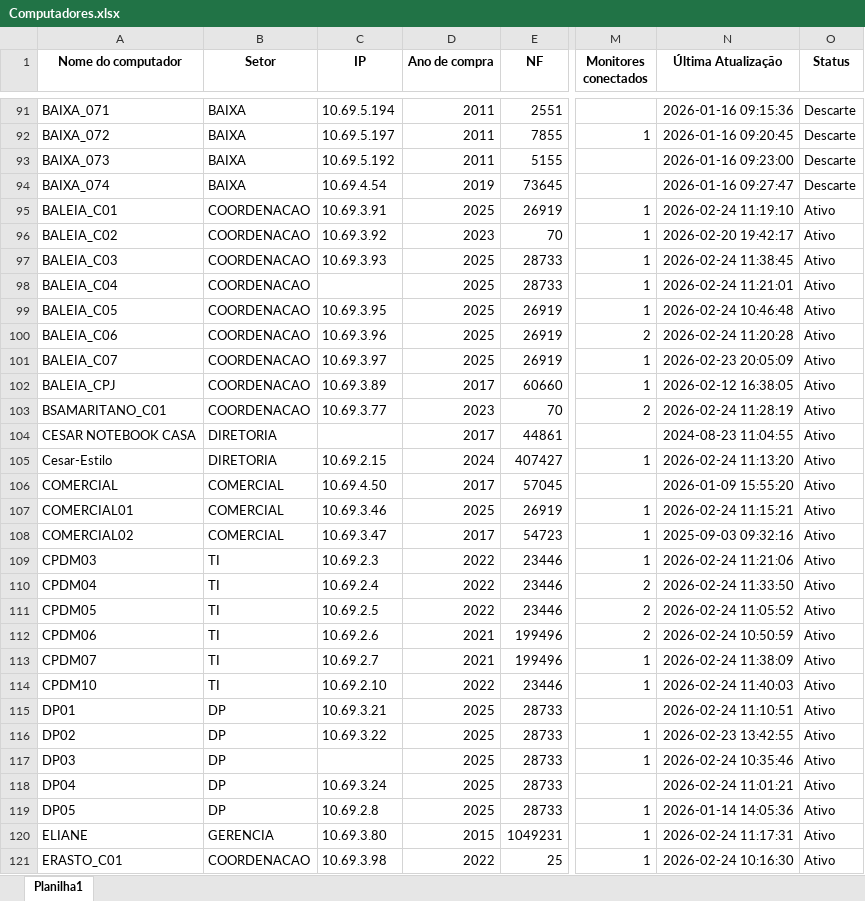
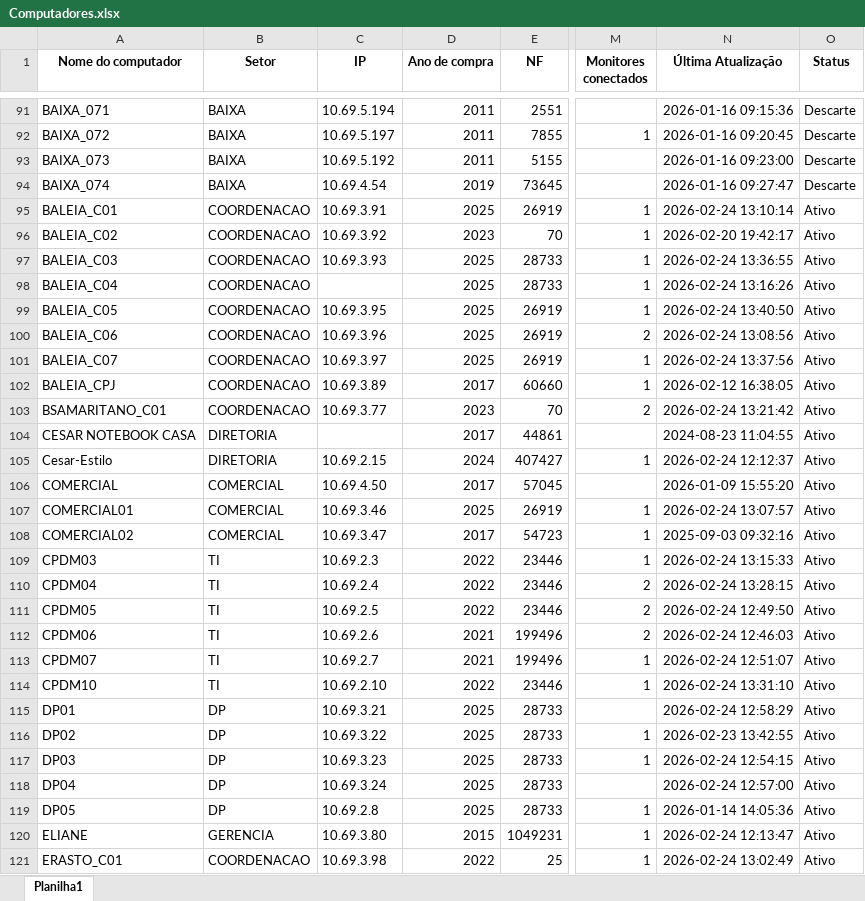
Before and after one commit to EstiloTlmk/export-relatorios-pbi, an Excel workbook: Computadores.xlsx, sheet Planilha1, drawn as a sheet; only a part is shown, gaps mark what is left out; values as stored, in another font and other column widths than the file's, no borders; the diff covers the shown part only; the diff names each change by its address in the sheet, - before the commit and + after, or states it on an @@ line.

Commit message:
Atualização automática 2026-02-24 13:52:08.119830

```diff
--- a/Computadores.xlsx (sheet Planilha1)
+++ b/Computadores.xlsx (sheet Planilha1)
-N95 (Última Atualização): 2026-02-24 11:19:10
+N95 (Última Atualização): 2026-02-24 13:10:14
-N97 (Última Atualização): 2026-02-24 11:38:45
+N97 (Última Atualização): 2026-02-24 13:36:55
-N98 (Última Atualização): 2026-02-24 11:21:01
+N98 (Última Atualização): 2026-02-24 13:16:26
-N99 (Última Atualização): 2026-02-24 10:46:48
+N99 (Última Atualização): 2026-02-24 13:40:50
-N100 (Última Atualização): 2026-02-24 11:20:28
+N100 (Última Atualização): 2026-02-24 13:08:56
-N101 (Última Atualização): 2026-02-23 20:05:09
+N101 (Última Atualização): 2026-02-24 13:37:56
-N103 (Última Atualização): 2026-02-24 11:28:19
+N103 (Última Atualização): 2026-02-24 13:21:42
-N105 (Última Atualização): 2026-02-24 11:13:20
+N105 (Última Atualização): 2026-02-24 12:12:37
-N107 (Última Atualização): 2026-02-24 11:15:21
+N107 (Última Atualização): 2026-02-24 13:07:57
-N109 (Última Atualização): 2026-02-24 11:21:06
+N109 (Última Atualização): 2026-02-24 13:15:33
-N110 (Última Atualização): 2026-02-24 11:33:50
+N110 (Última Atualização): 2026-02-24 13:28:15
-N111 (Última Atualização): 2026-02-24 11:05:52
+N111 (Última Atualização): 2026-02-24 12:49:50
-N112 (Última Atualização): 2026-02-24 10:50:59
+N112 (Última Atualização): 2026-02-24 12:46:03
-N113 (Última Atualização): 2026-02-24 11:38:09
+N113 (Última Atualização): 2026-02-24 12:51:07
-N114 (Última Atualização): 2026-02-24 11:40:03
+N114 (Última Atualização): 2026-02-24 13:31:10
-N115 (Última Atualização): 2026-02-24 11:10:51
+N115 (Última Atualização): 2026-02-24 12:58:29
-C117 (IP): (empty)
+C117 (IP): 10.69.3.23
-N117 (Última Atualização): 2026-02-24 10:35:46
+N117 (Última Atualização): 2026-02-24 12:54:15
-N118 (Última Atualização): 2026-02-24 11:01:21
+N118 (Última Atualização): 2026-02-24 12:57:00
-N120 (Última Atualização): 2026-02-24 11:17:31
+N120 (Última Atualização): 2026-02-24 12:13:47
-N121 (Última Atualização): 2026-02-24 10:16:30
+N121 (Última Atualização): 2026-02-24 13:02:49
```
Also changed, not shown: 184 edited cells elsewhere in this sheet, Monitores.xlsx.
